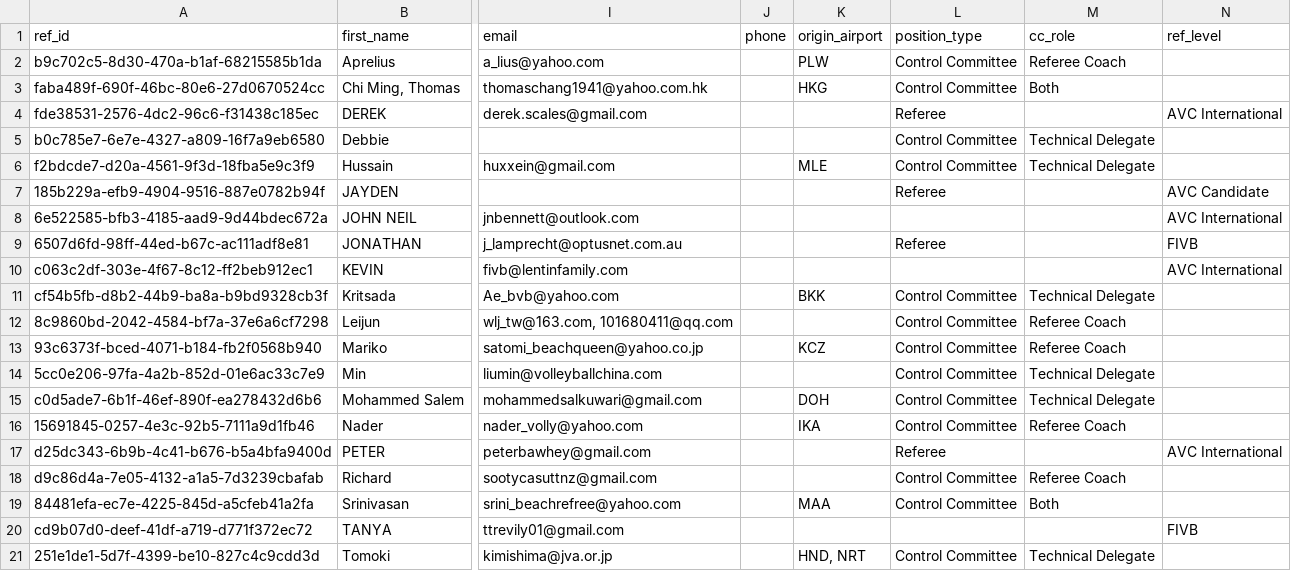
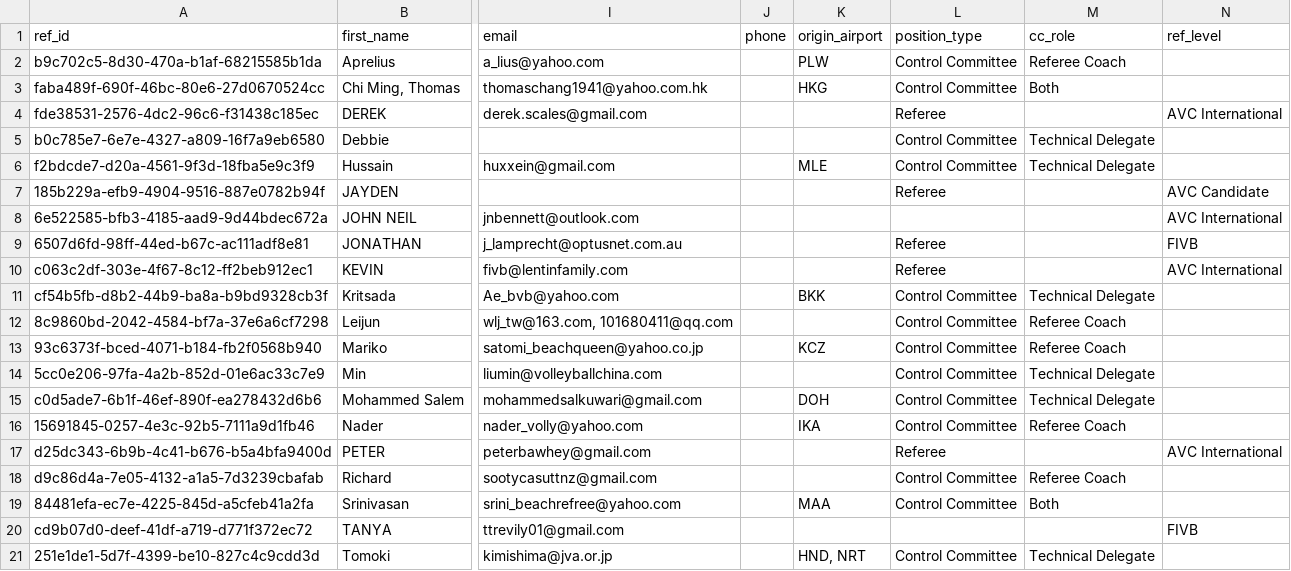
Before and after one commit to avcbeach/referee-database, a CSV file: data/referees.csv, drawn as a sheet; only a part is shown, gaps mark what is left out; the diff names each change by its address in the sheet, - before the commit and + after, or states it on an @@ line.

Commit message:
Update referees.csv via referee app

```diff
--- a/data/referees.csv
+++ b/data/referees.csv
-L10 (position_type): (empty)
+L10 (position_type): Referee
```
